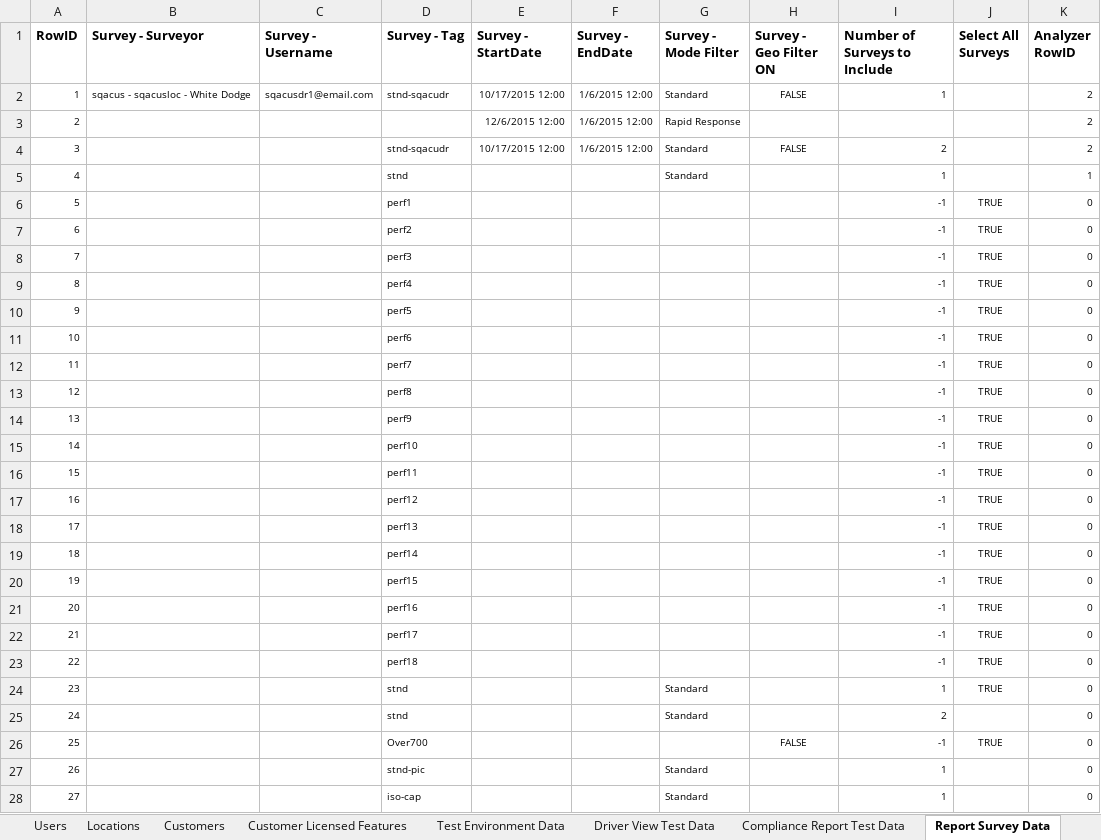
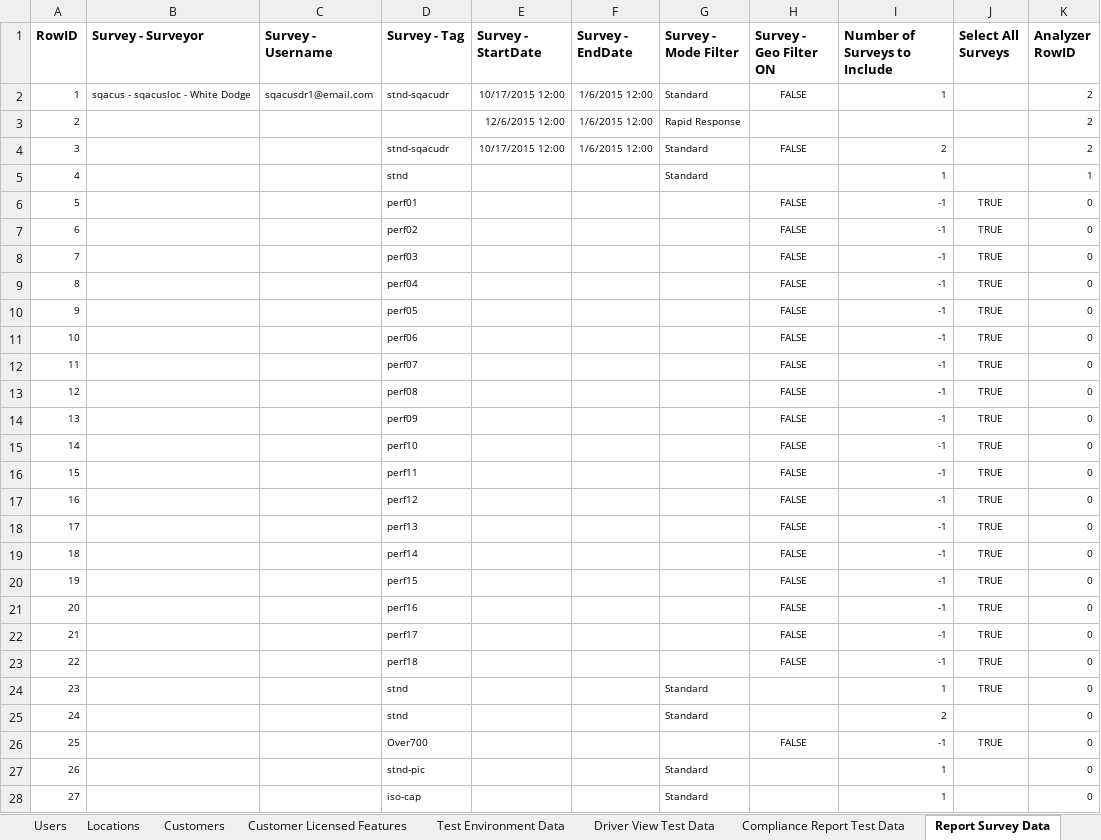
Before and after one commit to SXiang/JUnitWebTest, an Excel workbook: selenium-wd/data/TestCaseData.xlsx, sheet Report Survey Data, drawn as a sheet; only a part is shown; values as stored, in another font and other column widths than the file's, no borders; the diff names each change by its address in the sheet, - before the commit and + after, or states it on an @@ line.

Commit message:
perf test cases data

```diff
--- a/selenium-wd/data/TestCaseData.xlsx (sheet Report Survey Data)
+++ b/selenium-wd/data/TestCaseData.xlsx (sheet Report Survey Data)
-D6 (Survey - Tag): perf1
+D6 (Survey - Tag): perf01
-H6:H23 (Survey - Geo Filter ON): (empty)
+H6:H23 (Survey - Geo Filter ON): FALSE
-D7 (Survey - Tag): perf2
+D7 (Survey - Tag): perf02
-D8 (Survey - Tag): perf3
+D8 (Survey - Tag): perf03
-D9 (Survey - Tag): perf4
+D9 (Survey - Tag): perf04
-D10 (Survey - Tag): perf5
+D10 (Survey - Tag): perf05
-D11 (Survey - Tag): perf6
+D11 (Survey - Tag): perf06
-D12 (Survey - Tag): perf7
+D12 (Survey - Tag): perf07
-D13 (Survey - Tag): perf8
+D13 (Survey - Tag): perf08
-D14 (Survey - Tag): perf9
+D14 (Survey - Tag): perf09
```
Also changed, not shown: sheet Compliance Report Test Data, 4 other files.
